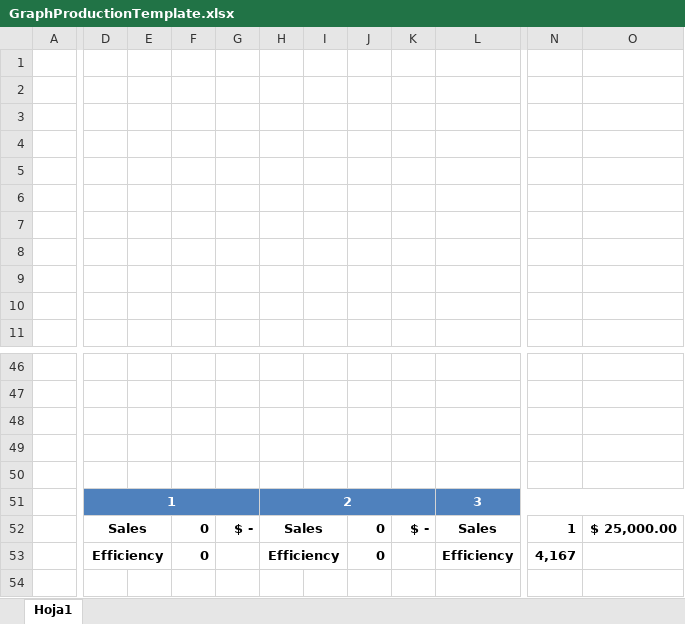
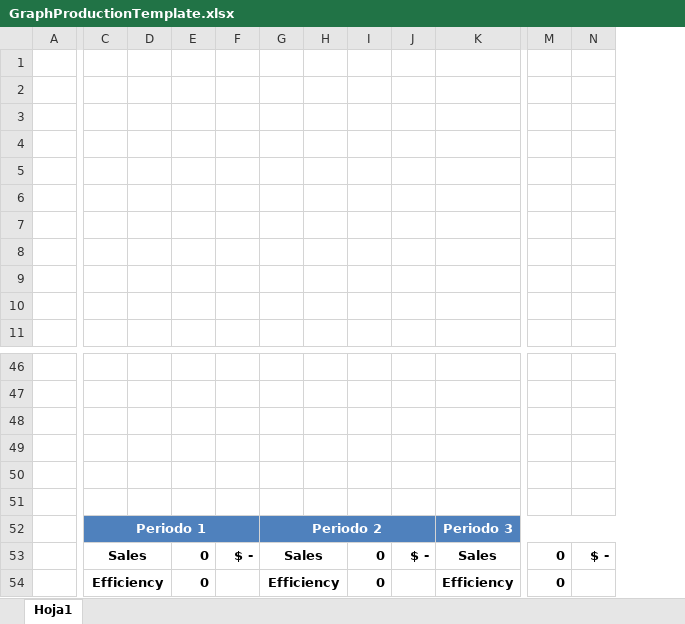
Before and after one commit to jackjet870/IM-2, an Excel workbook: IM.ProcessorInhouse/ExcelTemplate/GraphProductionTemplate.xlsx, sheet Hoja1, drawn as a sheet; only a part is shown, gaps mark what is left out; values as stored, in another font and other column widths than the file's, no borders; charts and pictures not drawn; removed rows and columns are numbered as before the commit, all else as after; rows hold the shown columns only; the diff covers the shown part only; the diff names each change by its address in the sheet, - before the commit and + after, or states it on an @@ line.

Commit message:
IM.BusinessRules - Se aumenta el Timeout al procedimiento USP_OR_RptProductionByGiftQuantity
IM.ProcessorInhouse
- Se agrega referencia y se adapta a los estilos
- Se modifica el Template de Excel (se quitan las tablas dinamicas)

```diff
--- a/IM.ProcessorInhouse/ExcelTemplate/GraphProductionTemplate.xlsx (sheet Hoja1)
+++ b/IM.ProcessorInhouse/ExcelTemplate/GraphProductionTemplate.xlsx (sheet Hoja1)
-column N, rows 52-53: 1 | 4,167
-column O, row 52: $ 25,000.00
+column M, rows 53-54: 0 | 0
+column N, row 53: $ -
-row 51:  | 1 |  |  |  | 2 |  |  |  | 3
+row 51: (empty)
-C51:K51 fill: #4F81BD
+C51:K51 fill: none
-D51:G51 merged
-H51:K51 merged
-L51:O51 merged
+row 52:  | Periodo 1 |  |  |  | Periodo 2 |  |  |  | Periodo 3
```
Also changed, not shown: 1 removed column and cell formats elsewhere in this sheet, charts or pictures, 6 other files.
